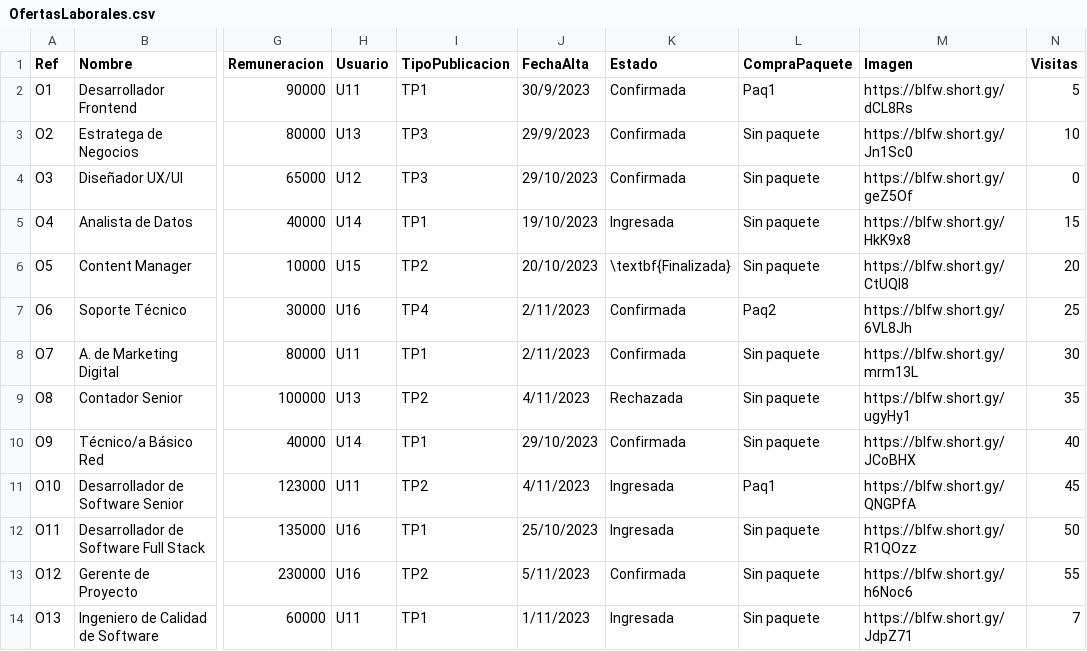
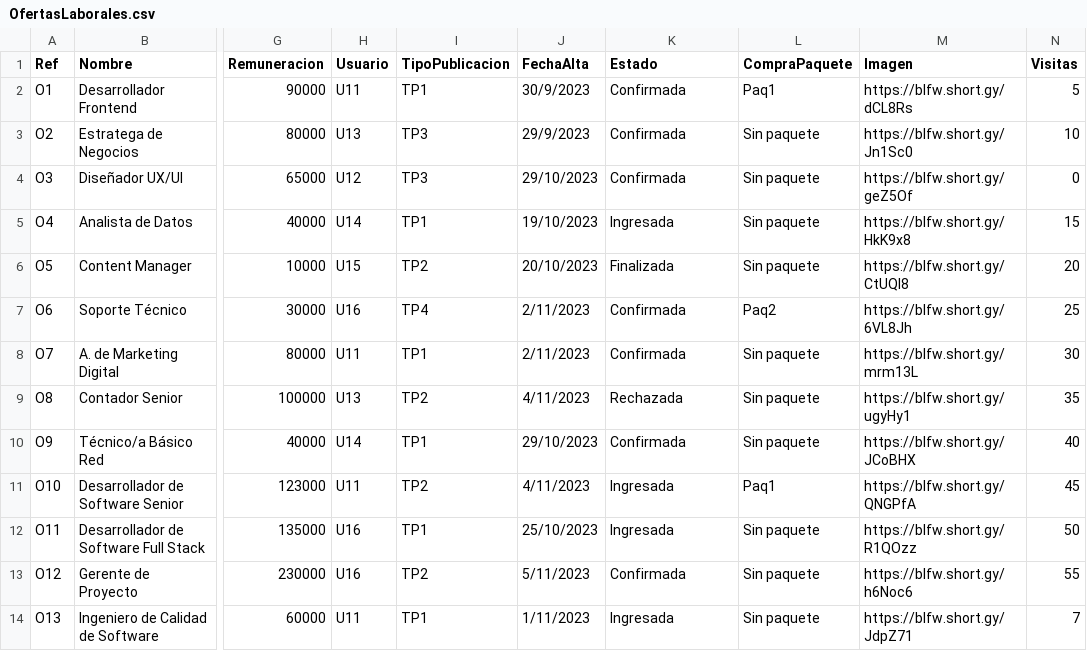
Before and after one commit to ivan1arriola/curso_tprog_2023, a CSV file: Entrega3/trabajo.uy/ServidorCentral/resources/OfertasLaborales.csv, drawn as a sheet; only a part is shown, gaps mark what is left out; the diff names each change by its address in the sheet, - before the commit and + after, or states it on an @@ line.

```diff
--- a/Entrega3/trabajo.uy/ServidorCentral/resources/OfertasLaborales.csv
+++ b/Entrega3/trabajo.uy/ServidorCentral/resources/OfertasLaborales.csv
-K6 (Estado): \textbf{Finalizada}
+K6 (Estado): Finalizada
```
Also changed, not shown: 11 other files.
